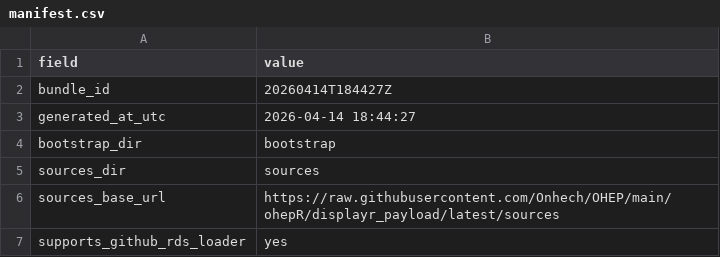
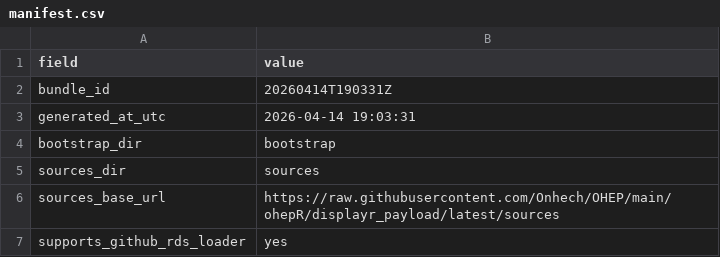
Before and after one commit to Onhech/OHEP, a CSV file: ohepR/displayr_payload/latest/sources/manifest.csv, drawn as a sheet.

```diff
--- a/ohepR/displayr_payload/latest/sources/manifest.csv
+++ b/ohepR/displayr_payload/latest/sources/manifest.csv
@@ -1,4 +1,4 @@
 "field","value"
-"bundle_id","20260414T184427Z"
-"generated_at_utc","2026-04-14 18:44:27"
+"bundle_id","20260414T190331Z"
+"generated_at_utc","2026-04-14 19:03:31"
 "bootstrap_dir","bootstrap"
```
Also changed, not shown: ohepR/displayr_payload/latest/run_info/smoke_test_manifest.csv, 13 other files.
